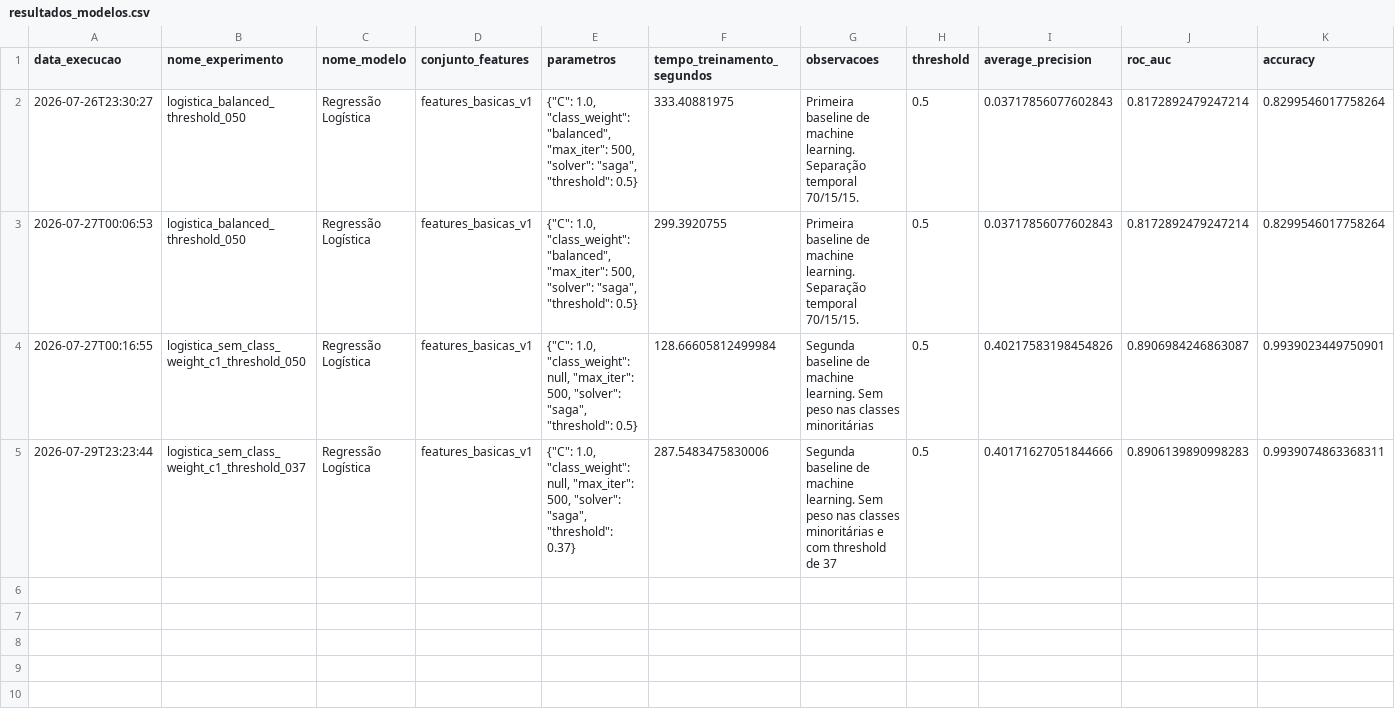
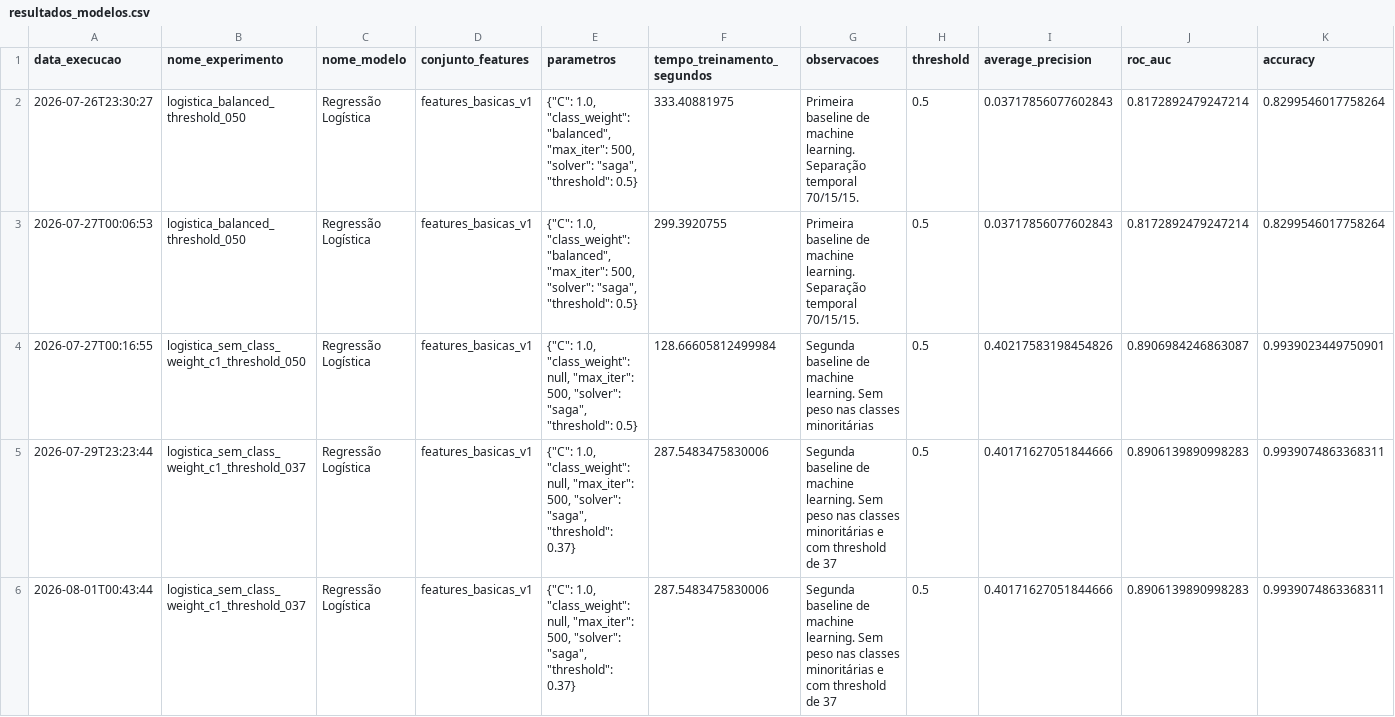
Before and after one commit to Lucas-Santosrx/ccard_fraud_ml, a CSV file: outputs/resultados_modelos.csv, drawn as a sheet; only a part is shown; rows hold the shown columns only; the diff names each change by its address in the sheet, - before the commit and + after, or states it on an @@ line.

```diff
--- a/outputs/resultados_modelos.csv
+++ b/outputs/resultados_modelos.csv
+row 6: 2026-08-01T00:43:44 | logistica_sem_class_weight_c1_threshold_037 | Regressão Logística | features_basicas_v1 | {"C": 1.0, "class_weight": null, "max_iter": 500, "solver": "saga", "threshold": 0.37} | 287.5483475830006 | Segunda baseline de machine learning. Sem peso nas classes minoritárias e com threshold de 37 | 0.5 | 0.40171627051844666 | 0.8906139890998283 | 0.9939074863368311
```
Also changed, not shown: 5 other files.
